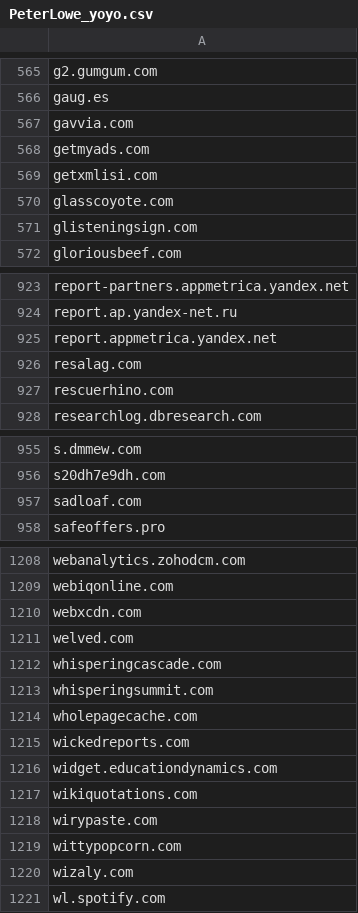
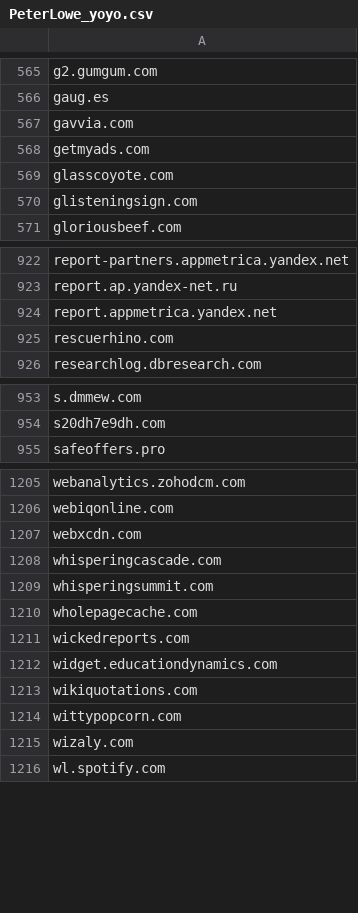
Before and after one commit to external-sources/hosts-sources, a CSV file: data/PeterLowe_yoyo.csv, drawn as a sheet; only a part is shown, gaps mark what is left out; the diff names each change by its address in the sheet, - before the commit and + after, or states it on an @@ line.

```diff
--- a/data/PeterLowe_yoyo.csv
+++ b/data/PeterLowe_yoyo.csv
-row 569: getxmlisi.com
-row 926: resalag.com
-row 957: sadloaf.com
-row 1211: welved.com
-row 1218: wirypaste.com
```
Also changed, not shown: data/kadhosts_azet13.csv, data/openfish/domain.csv, 1 other file.
